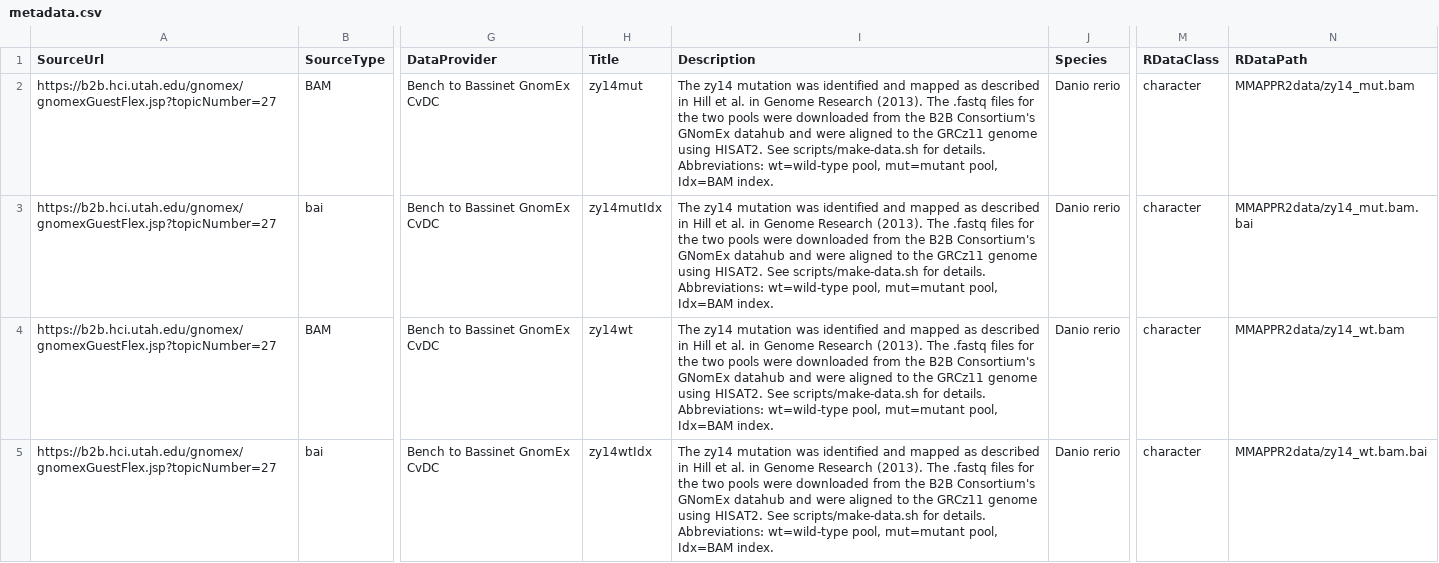
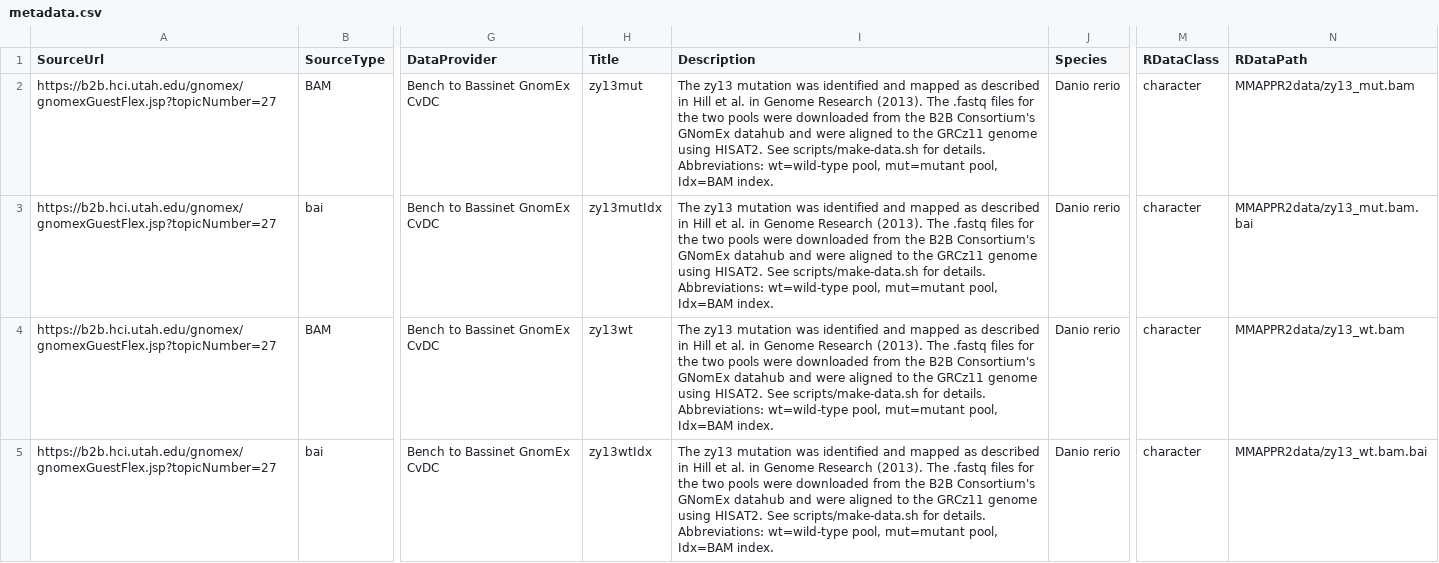
Before and after one commit to kjohnsen/MMAPPR2data, a CSV file: inst/extdata/metadata.csv, drawn as a sheet; only a part is shown, gaps mark what is left out; the diff names each change by its address in the sheet, - before the commit and + after, or states it on an @@ line.

```diff
--- a/inst/extdata/metadata.csv
+++ b/inst/extdata/metadata.csv
-H2 (Title): zy14mut
+H2 (Title): zy13mut
-I2:I5 (Description): The zy14 mutation was…
+I2:I5 (Description): The zy13 mutation was…
-N2 (RDataPath): MMAPPR2data/zy14_mut.bam
+N2 (RDataPath): MMAPPR2data/zy13_mut.bam
-H3 (Title): zy14mutIdx
+H3 (Title): zy13mutIdx
-N3 (RDataPath): MMAPPR2data/zy14_mut.bam.bai
+N3 (RDataPath): MMAPPR2data/zy13_mut.bam.bai
-H4 (Title): zy14wt
+H4 (Title): zy13wt
-N4 (RDataPath): MMAPPR2data/zy14_wt.bam
+N4 (RDataPath): MMAPPR2data/zy13_wt.bam
-H5 (Title): zy14wtIdx
+H5 (Title): zy13wtIdx
-N5 (RDataPath): MMAPPR2data/zy14_wt.bam.bai
+N5 (RDataPath): MMAPPR2data/zy13_wt.bam.bai
```
Also changed, not shown: 1 other file.
